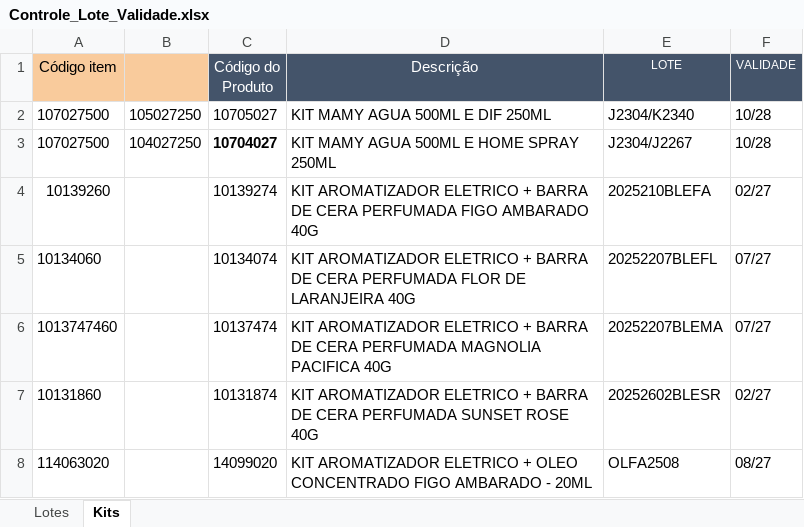
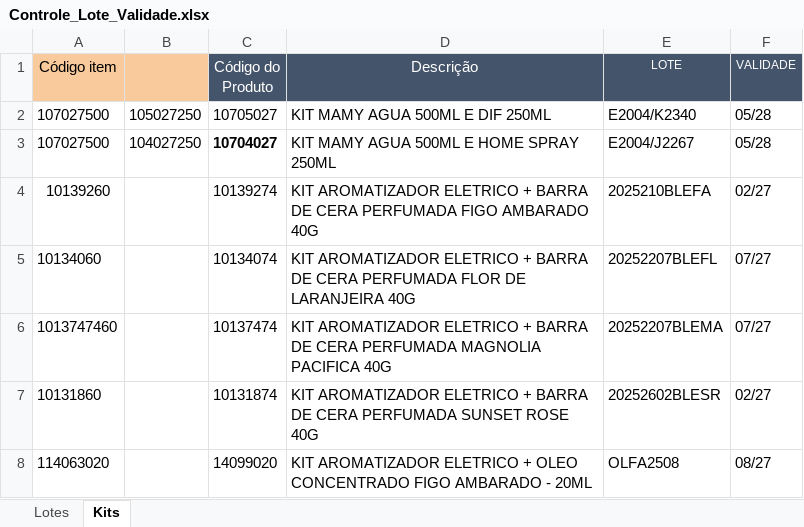
Before and after one commit to Aciem22/Rastreabilidade-Pedido-Venda, an Excel workbook: Controle_Lote_Validade.xlsx, sheet Kits, drawn as a sheet; only a part is shown; values as stored, in another font and other column widths than the file's, no borders; charts and pictures not drawn; the diff names each change by its address in the sheet, - before the commit and + after, or states it on an @@ line.

```diff
--- a/Controle_Lote_Validade.xlsx (sheet Kits)
+++ b/Controle_Lote_Validade.xlsx (sheet Kits)
-E2 (LOTE): J2304/K2340
+E2 (LOTE): E2004/K2340
-F2:F3 (VALIDADE): 10/28
+F2:F3 (VALIDADE): 05/28
-E3 (LOTE): J2304/J2267
+E3 (LOTE): E2004/J2267
```
Also changed, not shown: sheet Lotes, formulas that keep their value.
